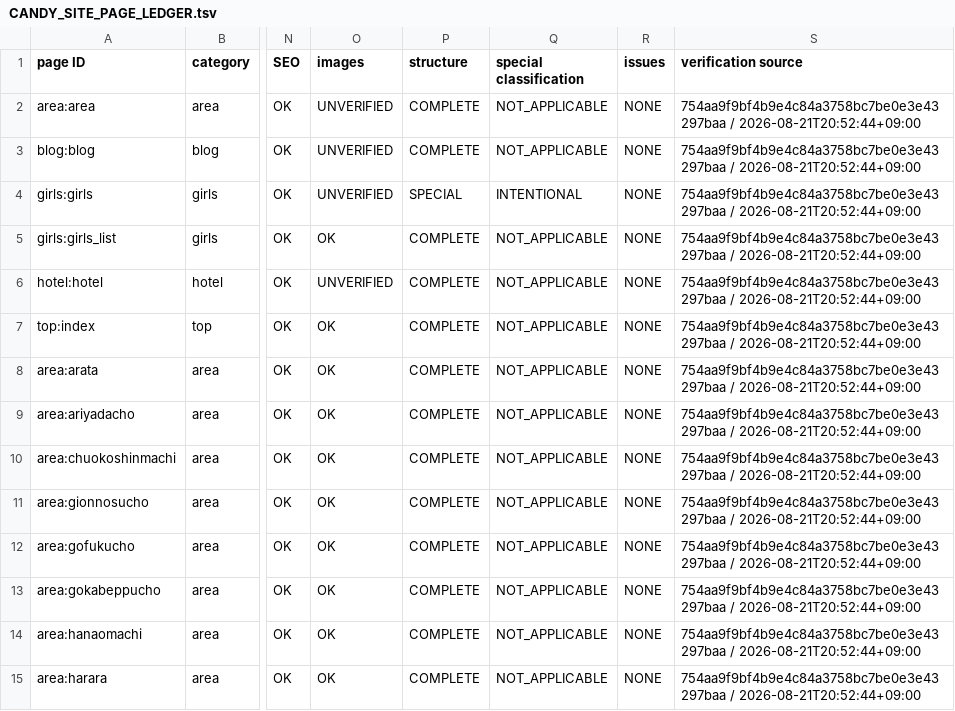
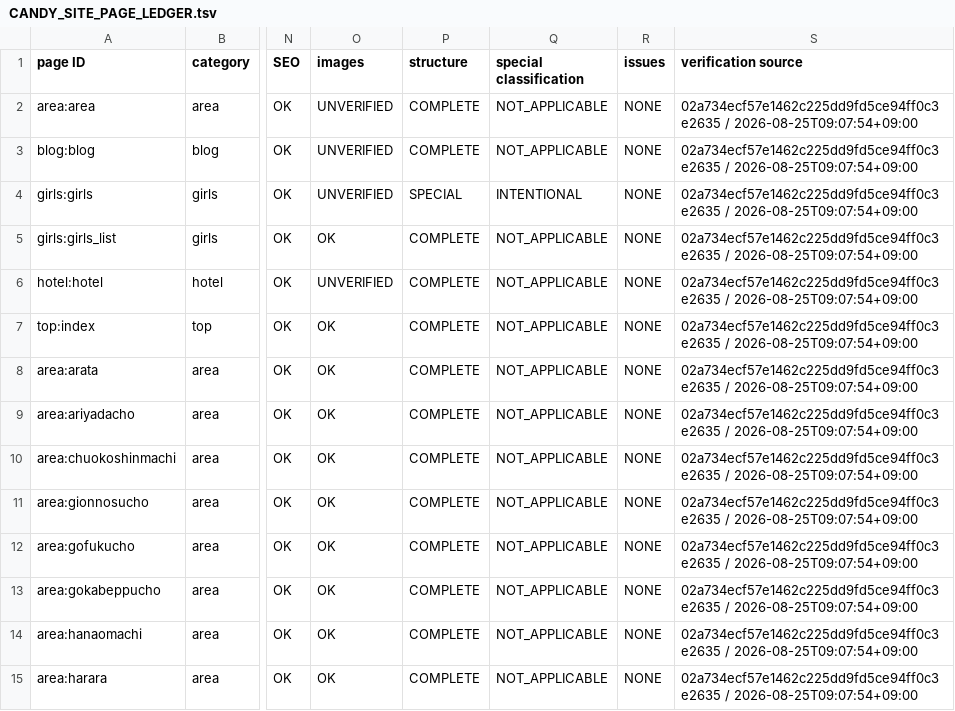
Before and after one commit to makotonishikubo0418-cmd/candy, a TSV file: codex/docs/generated/CANDY_SITE_PAGE_LEDGER.tsv, drawn as a sheet; only a part is shown, gaps mark what is left out; the diff covers the shown part only; the diff names each change by its address in the sheet, - before the commit and + after, or states it on an @@ line.

```diff
--- a/codex/docs/generated/CANDY_SITE_PAGE_LEDGER.tsv
+++ b/codex/docs/generated/CANDY_SITE_PAGE_LEDGER.tsv
-S2:S15 (verification source): 754aa9f9bf4b9e4c84a3758bc7be0e3e43297baa / 2026-08-21T20:52:44+09:00
+S2:S15 (verification source): 02a734ecf57e1462c225dd9fd5ce94ff0c3e2635 / 2026-08-25T09:07:54+09:00
```
Also changed, not shown: 134 edited cells elsewhere in this file, 7 other files.
